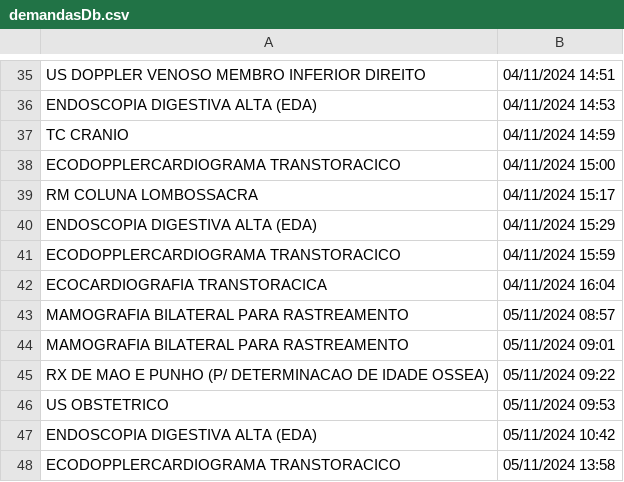
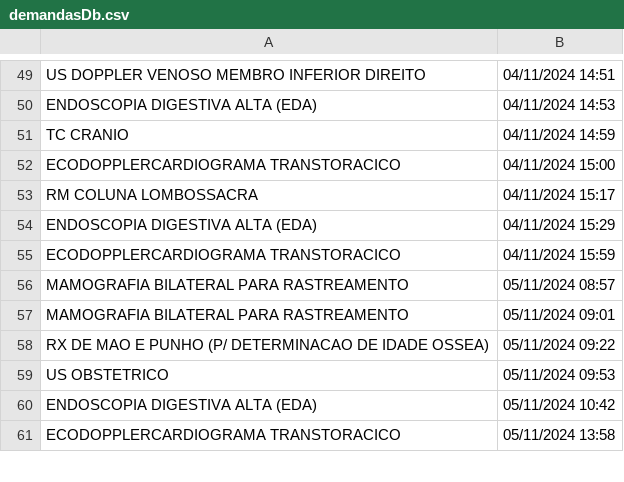
Before and after one commit to thiago-amaroo/saude_demandas, a CSV file: uploadsTemp/demandasDb.csv, drawn as a sheet; only a part is shown, gaps mark what is left out; the diff covers the shown part only.

```diff
--- a/uploadsTemp/demandasDb.csv
+++ b/uploadsTemp/demandasDb.csv
@@ -41,3 +55,2 @@ ENDOSCOPIA DIGESTIVA ALTA (EDA);04/11/2024 15:29
 ECODOPPLERCARDIOGRAMA TRANSTORACICO;04/11/2024 15:59
-ECOCARDIOGRAFIA TRANSTORACICA;04/11/2024 16:04
 MAMOGRAFIA BILATERAL PARA RASTREAMENTO;05/11/2024 08:57
```
Also changed, not shown: 44 added rows, 4 removed rows and 1 edited cell elsewhere in this file, 5 other files.
